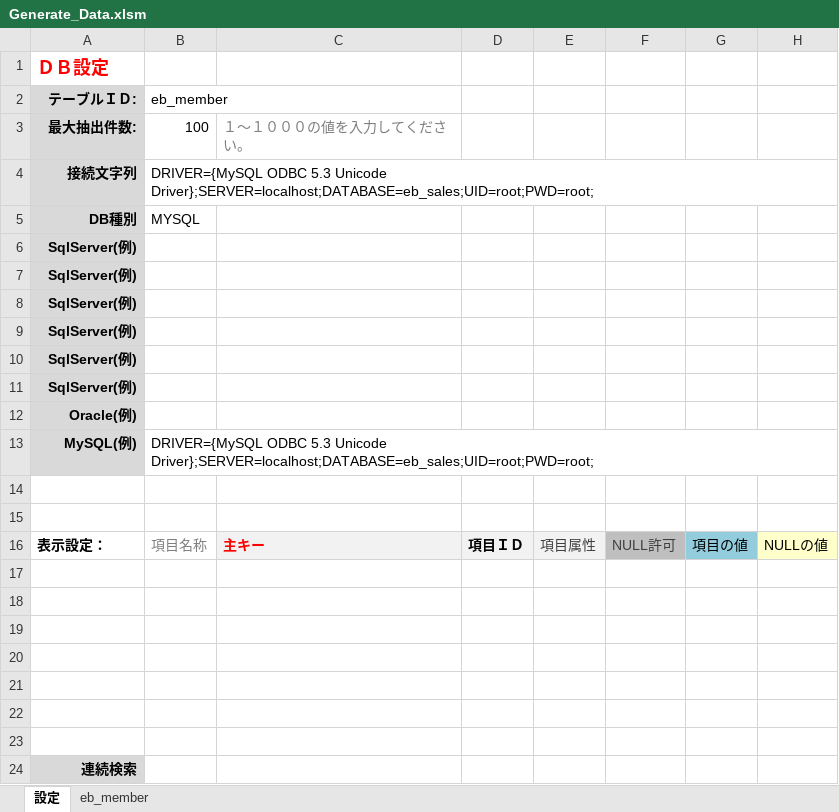
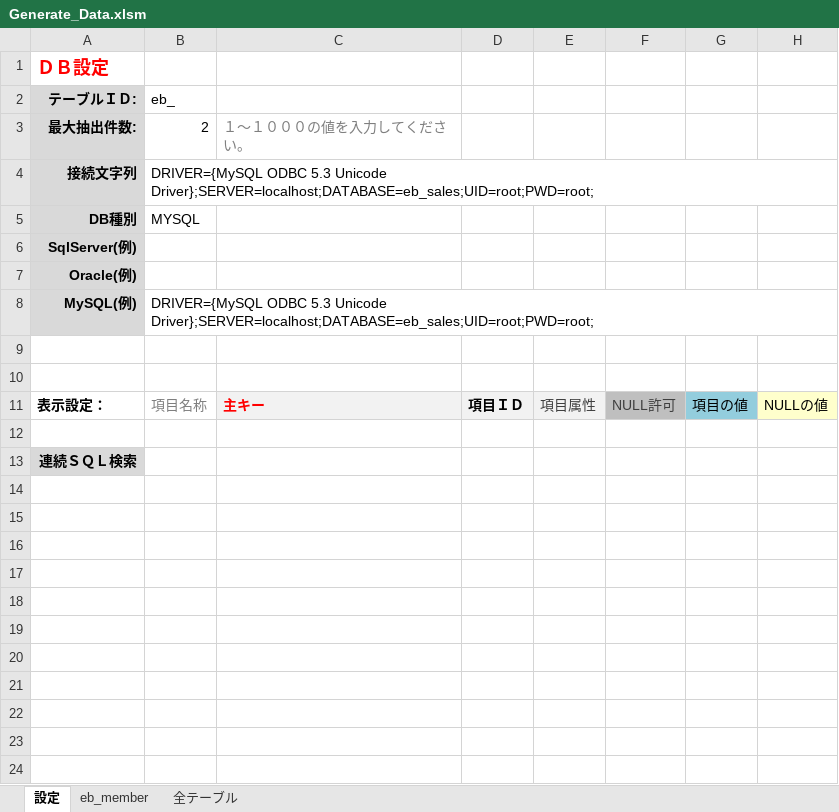
Before and after one commit to YangWanjun/Reformatter, an Excel workbook: Generate_Data.xlsm, sheet 設定, drawn as a sheet; values as stored, in another font and other column widths than the file's, no borders; removed rows and columns are numbered as before the commit, all else as after; the diff names each change by its address in the sheet, - before the commit and + after, or states it on an @@ line.

```diff
--- a/Generate_Data.xlsm (sheet 設定)
+++ b/Generate_Data.xlsm (sheet 設定)
+sheet tab: 全テーブル
-B2: eb_member
+B2: eb_
-B3 (eb_): 100
+B3 (eb_): 2
-row 6: SqlServer(例)
-row 7: SqlServer(例)
-row 8: SqlServer(例)
-row 9: SqlServer(例)
-row 10: SqlServer(例)
-row 18: (empty)
-row 19: (empty)
-row 20: (empty)
-row 21: (empty)
-row 22: (empty)
-row 23: (empty)
-A13 (テーブルＩＤ:): 連続検索
+A13 (テーブルＩＤ:): 連続ＳＱＬ検索
```
Also changed, not shown: formulas that keep their value.
